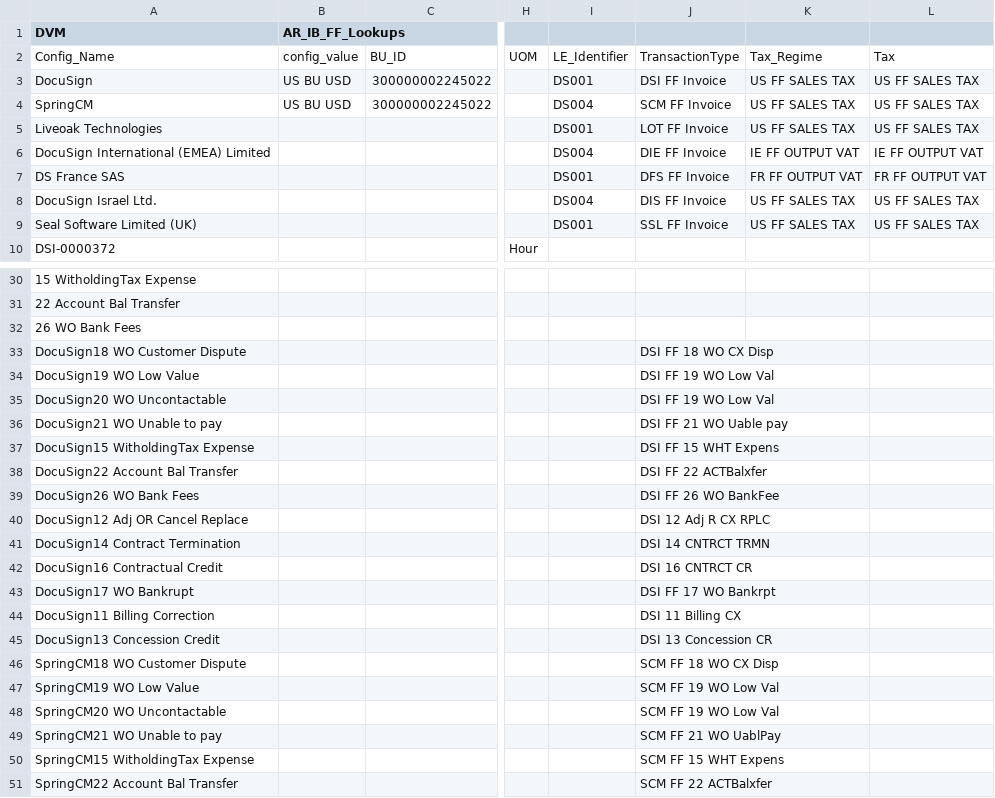
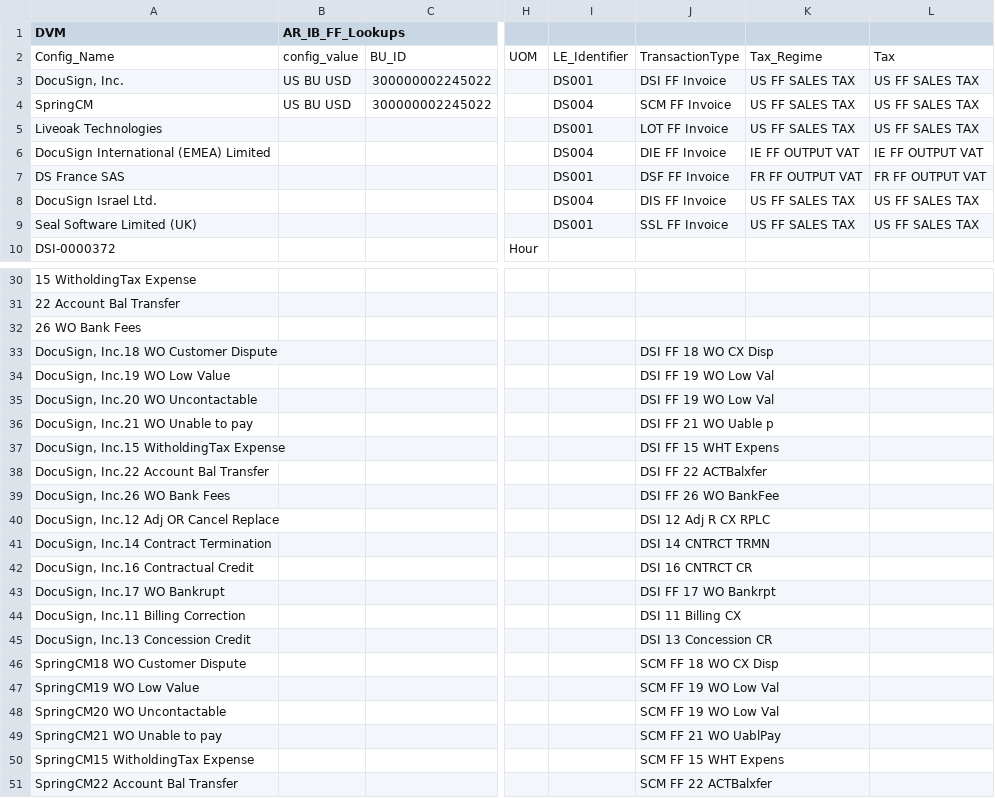
Before and after one commit to smellamputi/Aspire, a CSV file: ASP/Interface/OTC/Code/ASP3344_FinancialForceToOracleAR/CUSTOM LOOKUP/AR_IB_FF_Lookups.csv, drawn as a sheet; only a part is shown, gaps mark what is left out; the diff covers the shown part only; the diff names each change by its address in the sheet, - before the commit and + after, or states it on an @@ line.

Commit message:
ASP3344_FinancialForceToOracleAR-Changes in the lookup value

```diff
--- a/ASP/Interface/OTC/Code/ASP3344_FinancialForceToOracleAR/CUSTOM LOOKUP/AR_IB_FF_Lookups.csv
+++ b/ASP/Interface/OTC/Code/ASP3344_FinancialForceToOracleAR/CUSTOM LOOKUP/AR_IB_FF_Lookups.csv
-A3 (DVM): DocuSign
+A3 (DVM): DocuSign, Inc.
-J7: DFS FF Invoice
+J7: DSF FF Invoice
-A33 (DVM): DocuSign18 WO Customer Dispute
+A33 (DVM): DocuSign, Inc.18 WO Customer Dispute
-A34 (DVM): DocuSign19 WO Low Value
+A34 (DVM): DocuSign, Inc.19 WO Low Value
-A35 (DVM): DocuSign20 WO Uncontactable
+A35 (DVM): DocuSign, Inc.20 WO Uncontactable
-A36 (DVM): DocuSign21 WO Unable to pay
+A36 (DVM): DocuSign, Inc.21 WO Unable to pay
-J36: DSI FF 21 WO Uable pay
+J36: DSI FF 21 WO Uable p
-A37 (DVM): DocuSign15 WitholdingTax Expense
+A37 (DVM): DocuSign, Inc.15 WitholdingTax Expense
-A38 (DVM): DocuSign22 Account Bal Transfer
+A38 (DVM): DocuSign, Inc.22 Account Bal Transfer
-A39 (DVM): DocuSign26 WO Bank Fees
+A39 (DVM): DocuSign, Inc.26 WO Bank Fees
-A40 (DVM): DocuSign12 Adj OR Cancel Replace
+A40 (DVM): DocuSign, Inc.12 Adj OR Cancel Replace
-A41 (DVM): DocuSign14 Contract Termination
+A41 (DVM): DocuSign, Inc.14 Contract Termination
-A42 (DVM): DocuSign16 Contractual Credit
+A42 (DVM): DocuSign, Inc.16 Contractual Credit
-A43 (DVM): DocuSign17 WO Bankrupt
+A43 (DVM): DocuSign, Inc.17 WO Bankrupt
-A44 (DVM): DocuSign11 Billing Correction
+A44 (DVM): DocuSign, Inc.11 Billing Correction
-A45 (DVM): DocuSign13 Concession Credit
+A45 (DVM): DocuSign, Inc.13 Concession Credit
```
Also changed, not shown: 26 edited cells elsewhere in this file.
